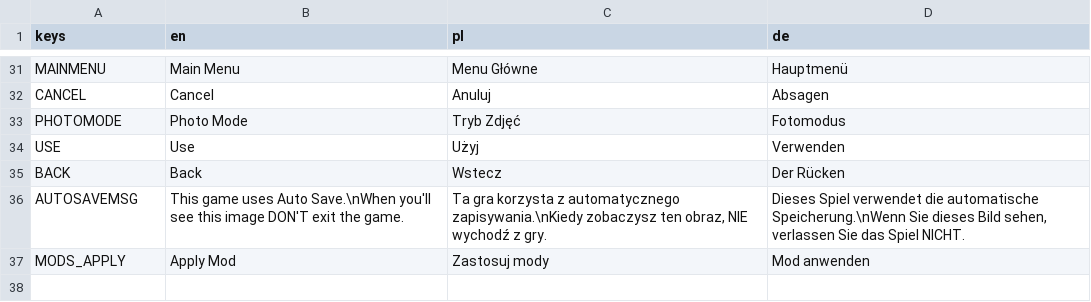
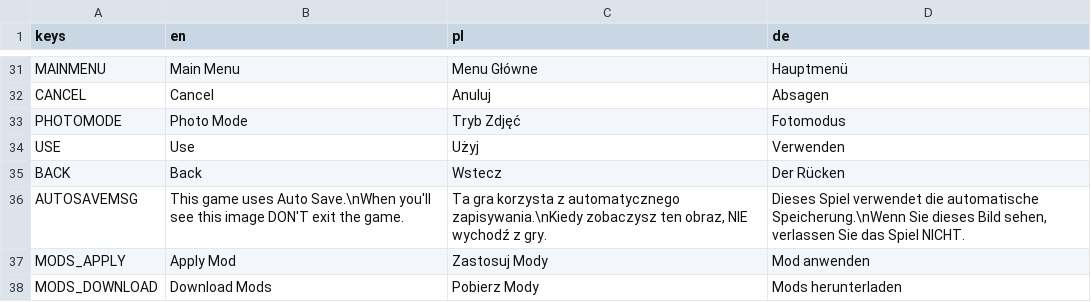
Before and after one commit to LnlyPie/Evie, a CSV file: localization/localizations.csv, drawn as a sheet; only a part is shown, gaps mark what is left out.

```diff
--- a/localization/localizations.csv
+++ b/localization/localizations.csv
@@ -36,2 +36,3 @@ BACK,Back,Wstecz,Der Rücken
 AUTOSAVEMSG,This game uses Auto Save.\nWhen you'll see this image DON'T exit the game.,"Ta gra korzysta z automatycznego zapisywania.\nKiedy zobaczysz ten obraz, NIE wychodź z gry.","Dieses Spiel verwendet die automatische Speicherung.\nWenn Sie dieses Bild sehen, verlassen Sie das Spiel NICHT."
-MODS_APPLY,Apply Mod,Zastosuj mody,Mod anwenden
+MODS_APPLY,Apply Mod,Zastosuj Mody,Mod anwenden
+MODS_DOWNLOAD,Download Mods,Pobierz Mody,Mods herunterladen
```
Also changed, not shown: 25 other files.
